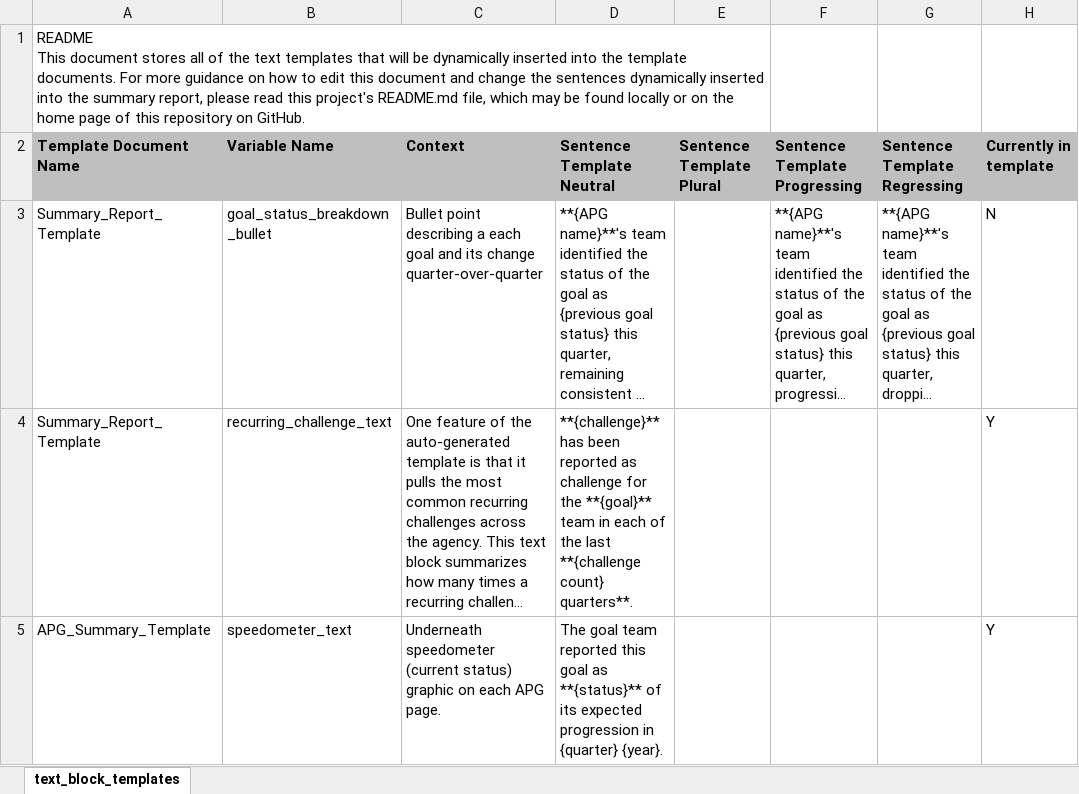
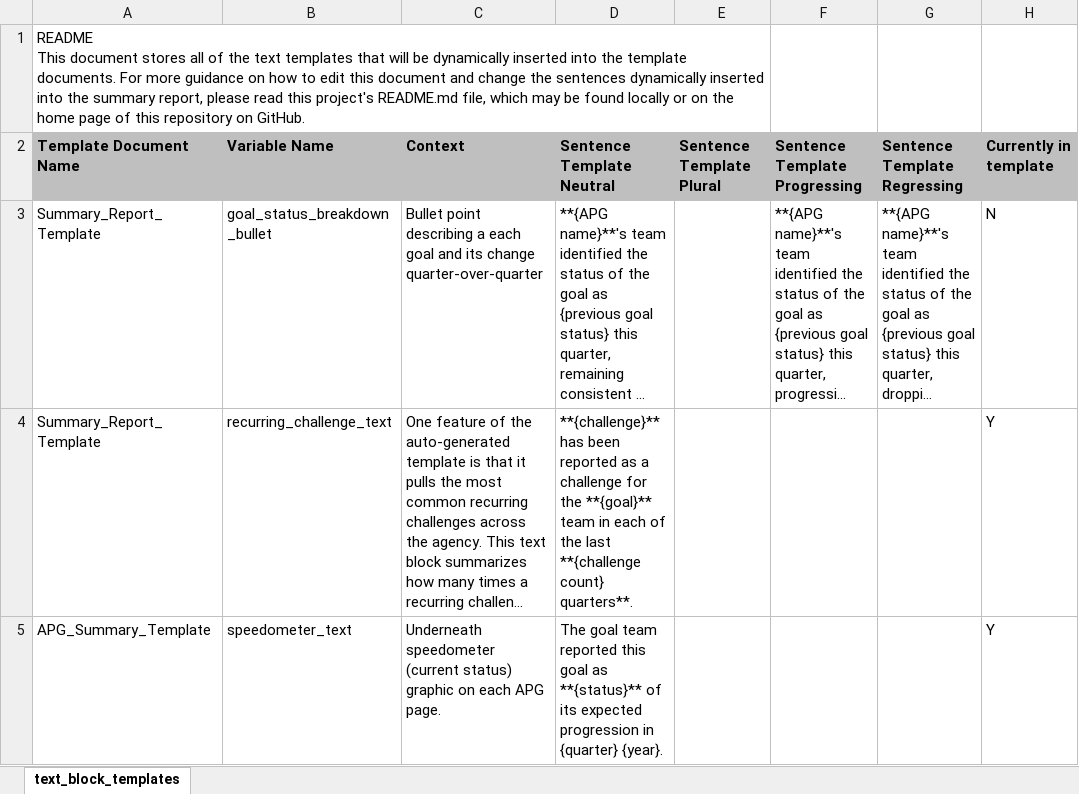
Before and after one commit to metzgr/pgov-cover-sheet-reader, an Excel workbook: src/resources/templates/excel/text_block_templates.xlsx, sheet text_block_templates, drawn as a sheet; long unchanged cells end in …; values as stored, in another font and other column widths than the file's, no borders; the diff names each change by its address in the sheet, - before the commit and + after, or states it on an @@ line.

```diff
--- a/src/resources/templates/excel/text_block_templates.xlsx (sheet text_block_templates)
+++ b/src/resources/templates/excel/text_block_templates.xlsx (sheet text_block_templates)
-D4 (Sentence Template Neutral): …reported as challenge for…
+D4 (Sentence Template Neutral): …reported as a challenge for…
```
Also changed, not shown: src/resources/templates/excel/challenges_recommendations_map.xlsx, 4 other files.
